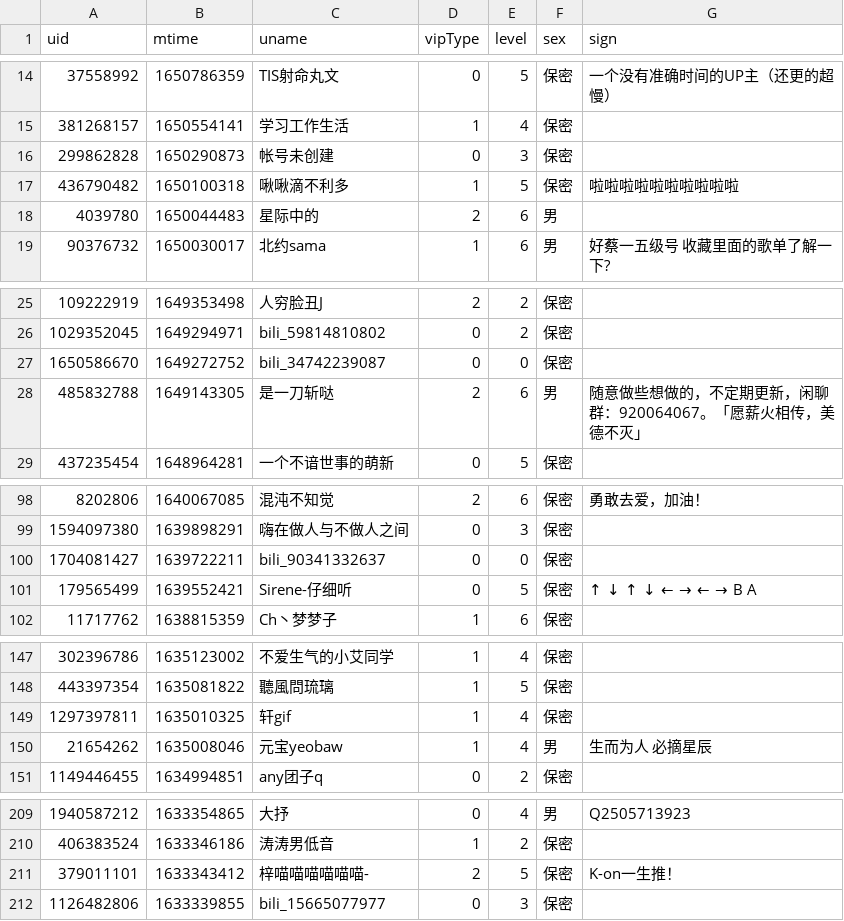
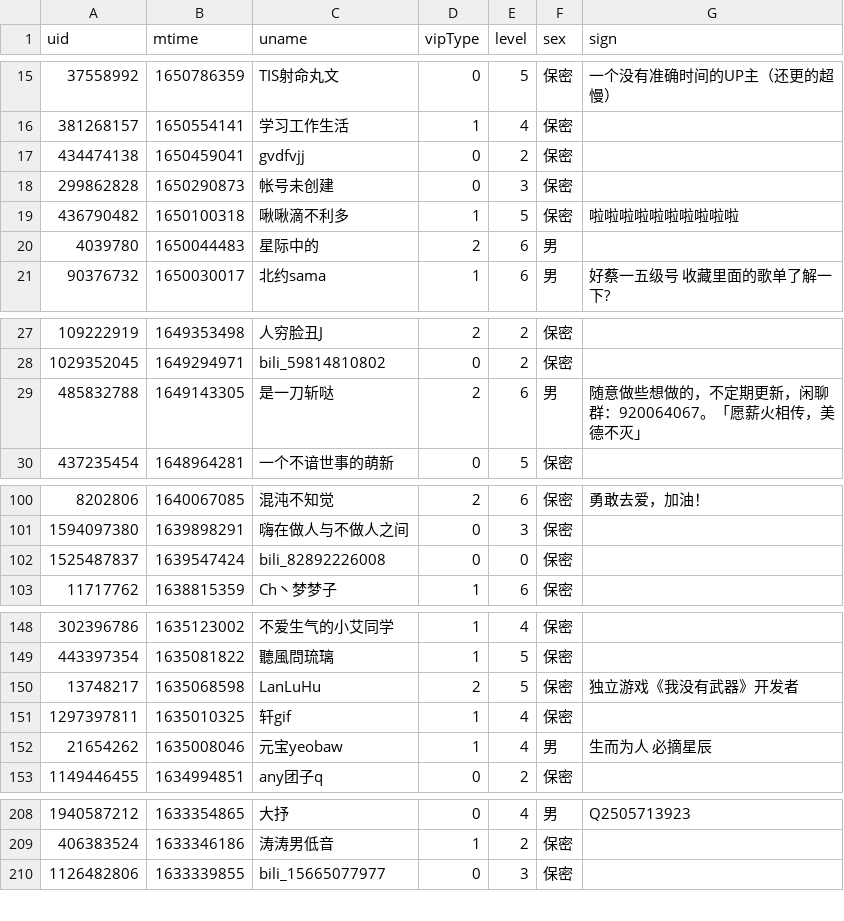
Before and after one commit to Brx86/web, a CSV file: 25773550/Ayatale.csv, drawn as a sheet; only a part is shown, gaps mark what is left out; the diff covers the shown part only.

```diff
--- a/25773550/Ayatale.csv
+++ b/25773550/Ayatale.csv
@@ -15,2 +16,3 @@ uid,mtime,uname,vipType,level,sex,sign
 381268157,1650554141,学习工作生活,1,4,保密,
+434474138,1650459041,gvdfvjj,0,2,保密,
 299862828,1650290873,帐号未创建,0,3,保密,
@@ -26,3 +28,2 @@ uid,mtime,uname,vipType,level,sex,sign
 1029352045,1649294971,bili_59814810802,0,2,保密,
-1650586670,1649272752,bili_34742239087,0,0,保密,
 485832788,1649143305,是一刀斩哒,2,6,男,随意做些想做的，不定期更新，闲聊群：920064067。「愿薪火相传，美德不灭」
@@ -99,4 +101,3 @@ uid,mtime,uname,vipType,level,sex,sign
 1594097380,1639898291,嗨在做人与不做人之间,0,3,保密,
-1704081427,1639722211,bili_90341332637,0,0,保密,
-179565499,1639552421,Sirene-仔细听,0,5,保密,↑ ↓ ↑ ↓ ← → ← → B A
+1525487837,1639547424,bili_82892226008,0,0,保密,
 11717762,1638815359,Ch丶梦梦子,1,6,保密,
@@ -148,2 +149,3 @@ uid,mtime,uname,vipType,level,sex,sign
 443397354,1635081822,聽風問琉璃,1,5,保密,
+13748217,1635068598,LanLuHu,2,5,保密,独立游戏《我没有武器》开发者
 1297397811,1635010325,轩gif,1,4,保密,
@@ -210,3 +209,2 @@ uid,mtime,uname,vipType,level,sex,sign
 406383524,1633346186,涛涛男低音,1,2,保密,
-379011101,1633343412,梓喵喵喵喵喵喵-,2,5,保密,K-on一生推！
 1126482806,1633339855,bili_15665077977,0,3,保密,
```
Also changed, not shown: 8 added rows and 7 removed rows elsewhere in this file, 172809260/晨露ZLQ.csv, 439916362/朝色泛起之际_.csv, 3 other files.
